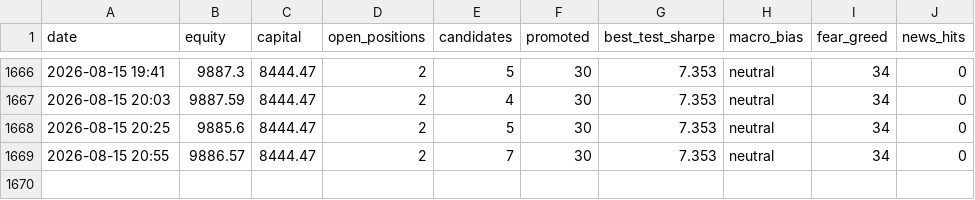
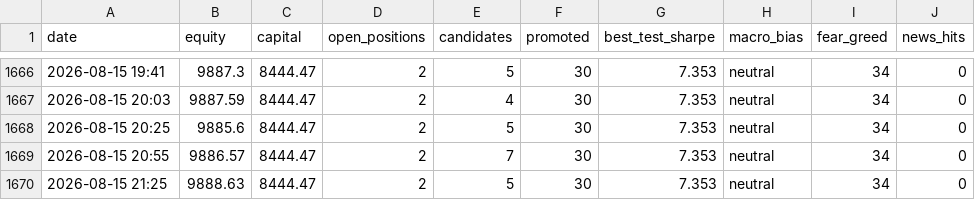
Before and after one commit to Salutelamort/crypto-trading-bot, a CSV file: TRACK_RECORD.csv, drawn as a sheet; only a part is shown, gaps mark what is left out.

```diff
--- a/TRACK_RECORD.csv
+++ b/TRACK_RECORD.csv
@@ -1669 +1669,2 @@ date,equity,capital,open_positions,candidates,promoted,best_test_sharpe,macro_bi
 2026-08-15 20:55,9886.57,8444.47,2,7,30,7.353,neutral,34,0
+2026-08-15 21:25,9888.63,8444.47,2,5,30,7.353,neutral,34,0
```
Also changed, not shown: 1 other file.
